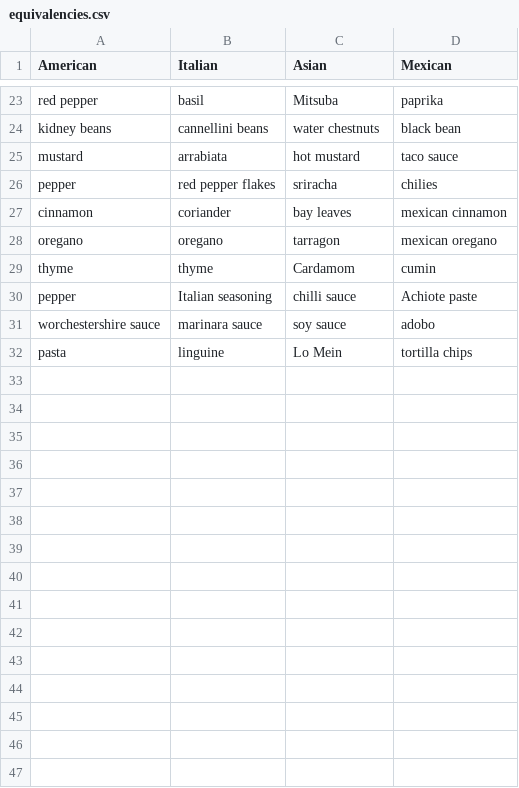
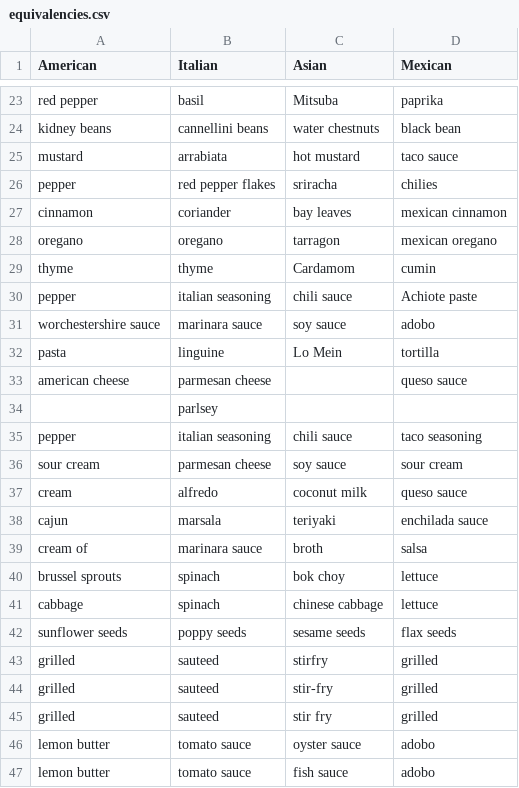
Before and after one commit to tsaxton/recipe-changer, a CSV file: lists/equivalencies.csv, drawn as a sheet; only a part is shown, gaps mark what is left out.

Commit message:
Added updated equivalence list from my and Monisha's testing

```diff
--- a/lists/equivalencies.csv
+++ b/lists/equivalencies.csv
@@ -29,4 +29,19 @@ oregano,oregano,tarragon,mexican oregano
 thyme,thyme,Cardamom,cumin
-pepper,Italian seasoning,chilli sauce,Achiote paste
+pepper,italian seasoning,chili sauce,Achiote paste
 worchestershire sauce,marinara sauce,soy sauce,adobo
-pasta,linguine,Lo Mein,tortilla chips
+pasta,linguine,Lo Mein,tortilla
+american cheese,parmesan cheese,,queso sauce
+,parlsey ,,
+pepper,italian seasoning,chili sauce,taco seasoning
+sour cream,parmesan cheese,soy sauce,sour cream
+cream,alfredo,coconut milk,queso sauce
+cajun,marsala,teriyaki ,enchilada sauce
+cream of,marinara sauce,broth,salsa
+brussel sprouts,spinach,bok choy,lettuce
+cabbage,spinach,chinese cabbage,lettuce
+sunflower seeds,poppy seeds,sesame seeds,flax seeds
+grilled,sauteed,stirfry ,grilled
+grilled,sauteed,stir-fry,grilled
+grilled,sauteed,stir fry,grilled
+lemon butter,tomato sauce,oyster sauce,adobo
+lemon butter,tomato sauce,fish sauce,adobo
```
Also changed, not shown: 1 other file.
